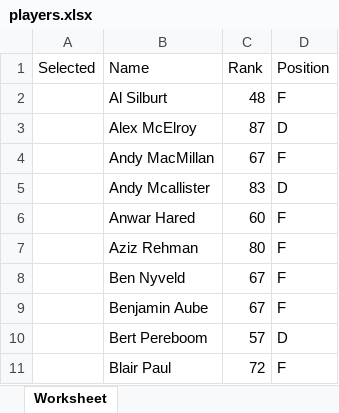
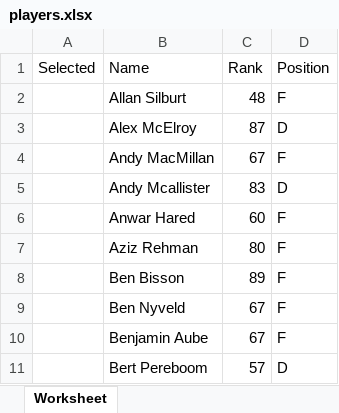
Before and after one commit to rperson/hockey-team-selection, an Excel workbook: players.xlsx, sheet Worksheet, drawn as a sheet; only a part is shown; the shorter side is filled out with more unchanged rows; values as stored, in another font and other column widths than the file's, no borders; the diff names each change by its address in the sheet, - before the commit and + after, or states it on an @@ line.

Commit message:
Updated players list to include Ben Bisson

```diff
--- a/players.xlsx (sheet Worksheet)
+++ b/players.xlsx (sheet Worksheet)
-B2 (Name): Al Silburt
+B2 (Name): Allan Silburt
+row 8:  | Ben Bisson | 89 | F
```
